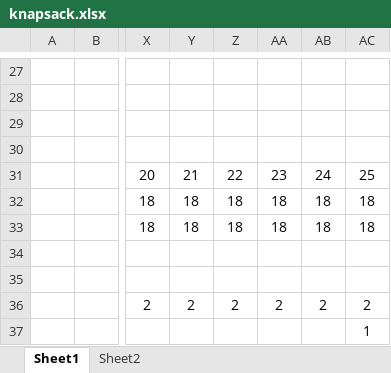
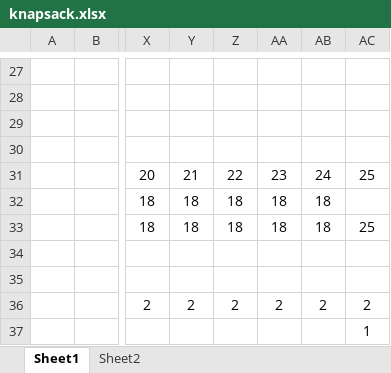
Before and after one commit to MatthewHq/leetcode, an Excel workbook: zz Non-LeetCode/Random Study Session 1/knapsack.xlsx, sheet Sheet1, drawn as a sheet; only a part is shown, gaps mark what is left out; values as stored, in another font and other column widths than the file's, no borders; the diff names each change by its address in the sheet, - before the commit and + after, or states it on an @@ line.

Commit message:
random study session knapsack implementation almost done

```diff
--- a/zz Non-LeetCode/Random Study Session 1/knapsack.xlsx (sheet Sheet1)
+++ b/zz Non-LeetCode/Random Study Session 1/knapsack.xlsx (sheet Sheet1)
-AC32: 18
+AC32: (empty)
-AC33: 18
+AC33: 25
```
Also changed, not shown: 2 other files.
